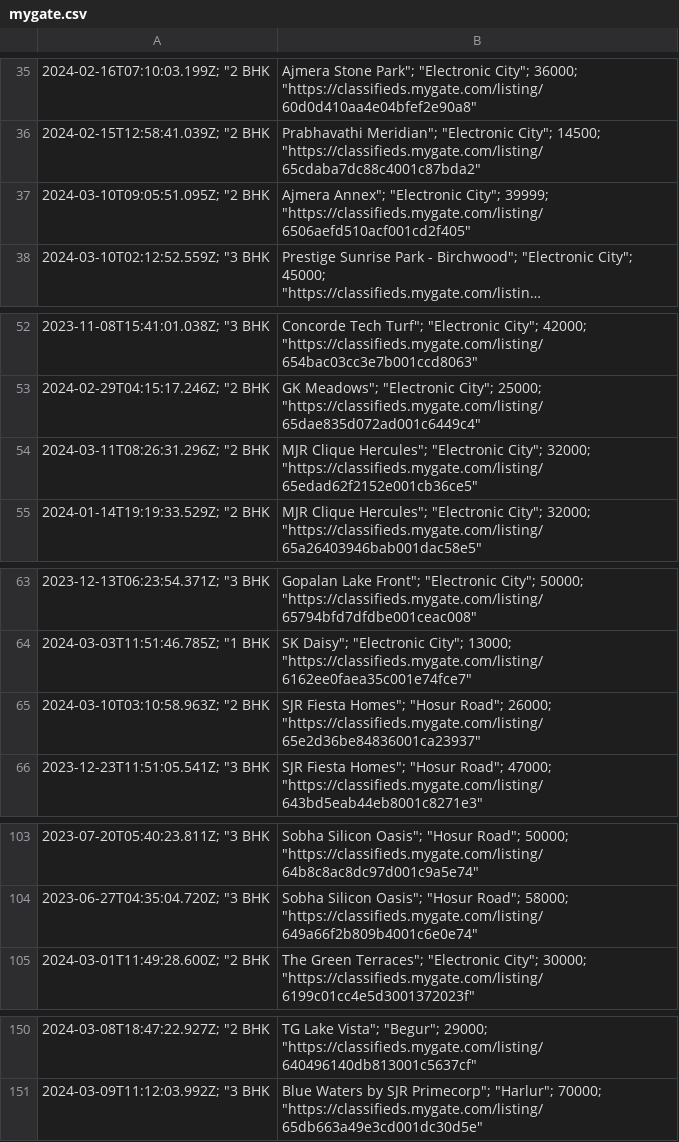
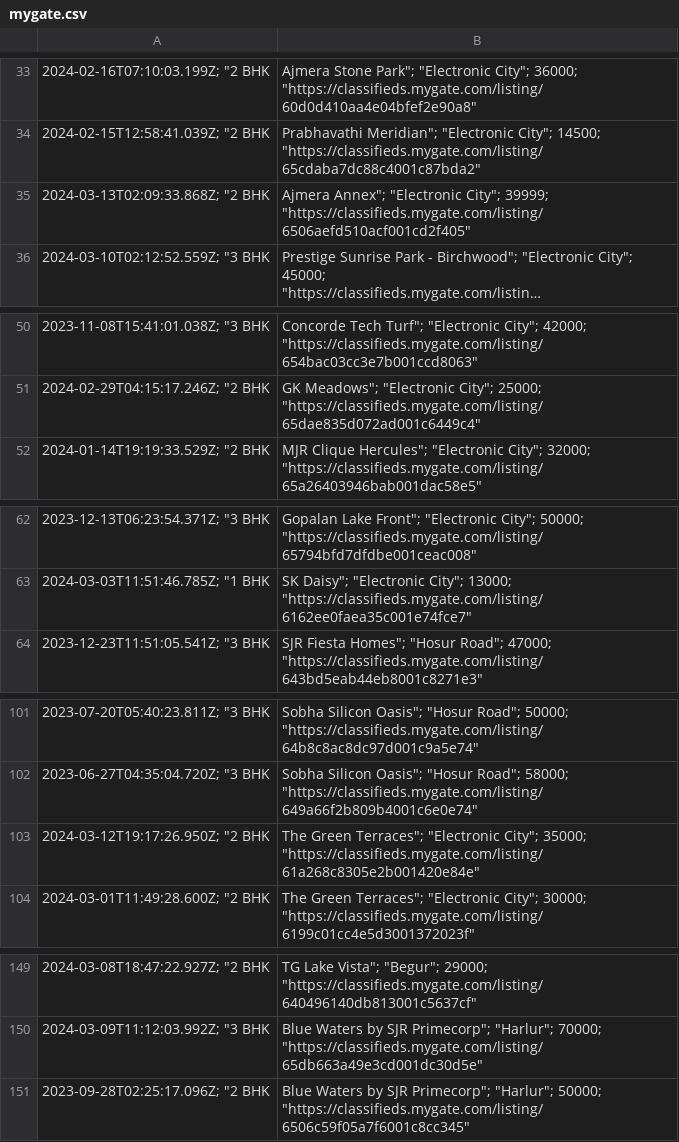
Before and after one commit to KShivendu/blr-societies, a CSV file: data/mygate.csv, drawn as a sheet; only a part is shown, gaps mark what is left out; long unchanged cells end in …; removed rows and columns are numbered as before the commit, all else as after; the diff covers the shown part only; the diff names each change by its address in the sheet, - before the commit and + after, or states it on an @@ line.

```diff
--- a/data/mygate.csv
+++ b/data/mygate.csv
-A35: 2024-03-10T09:05:51.095Z; "2 BHK
+A35: 2024-03-13T02:09:33.868Z; "2 BHK
-row 54: 2024-03-11T08:26:31.296Z; "2 BHK | MJR Clique Hercules"; "Electronic City"; 32000; "https://classifieds.mygate.com/listing/65edad62f2152e001cb36ce5"
-row 65: 2024-03-10T03:10:58.963Z; "2 BHK | SJR Fiesta Homes"; "Hosur Road"; 26000; "https://classifieds.mygate.com/listing/65e2d36be84836001ca23937"
+row 103: 2024-03-12T19:17:26.950Z; "2 BHK | The Green Terraces"; "Electronic City"; 35000; "https://classifieds.mygate.com/listing/61a268c8305e2b001420e84e"
+row 151: 2023-09-28T02:25:17.096Z; "2 BHK | Blue Waters by SJR Primecorp"; "Harlur"; 50000; "https://classifieds.mygate.com/listing/6506c59f05a7f6001c8cc345"
```
Also changed, not shown: 4 added rows, 4 removed rows and 4 edited cells elsewhere in this file.
